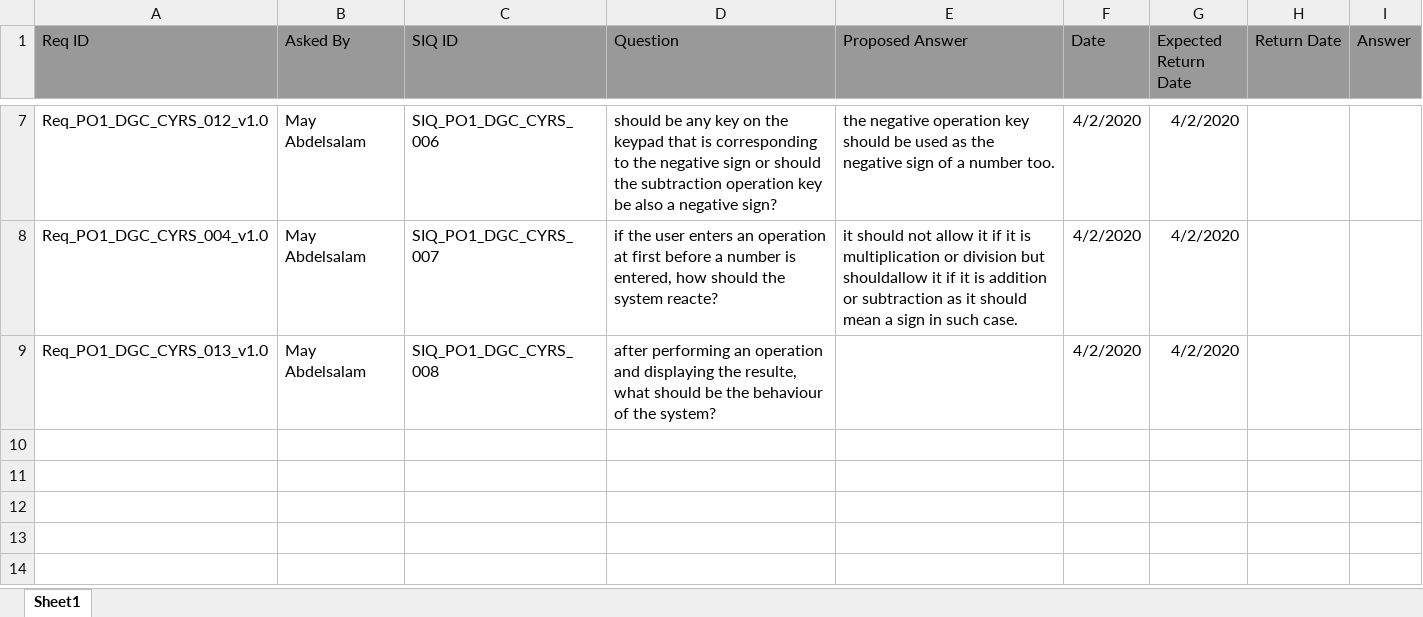
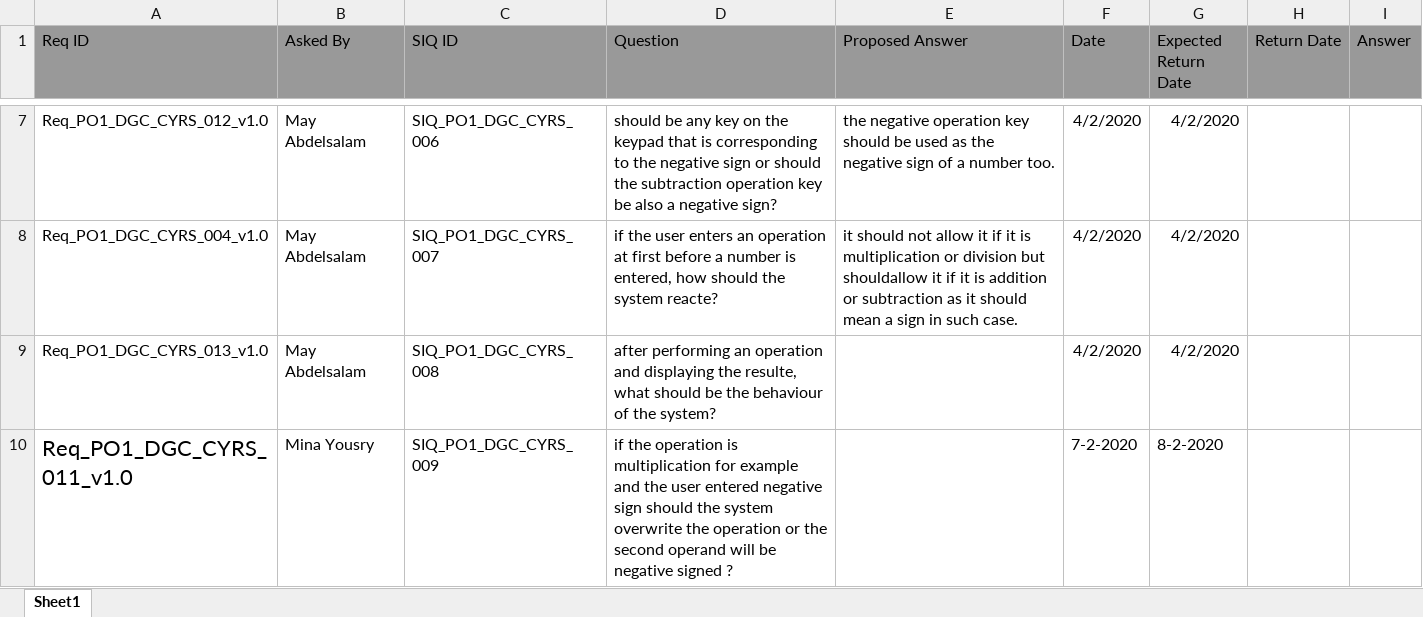
Before and after one commit to moamen-ahmed-93/SWE_Calculator, an Excel workbook: Input documents/SIQ.xlsx, sheet Sheet1, drawn as a sheet; only a part is shown, gaps mark what is left out; values as stored, in another font and other column widths than the file's, no borders; the diff names each change by its address in the sheet, - before the commit and + after, or states it on an @@ line.

Commit message:
Added new questions in the SIQ sheet

```diff
--- a/Input documents/SIQ.xlsx (sheet Sheet1)
+++ b/Input documents/SIQ.xlsx (sheet Sheet1)
+row 10: Req_PO1_DGC_CYRS_011_v1.0 | Mina Yousry | SIQ_PO1_DGC_CYRS_009 | if the operation is multiplication for example and the user entered negative sign should the system overwrite the operation or the second operand will be negative signed ? |  | 7-2-2020 | 8-2-2020
```
